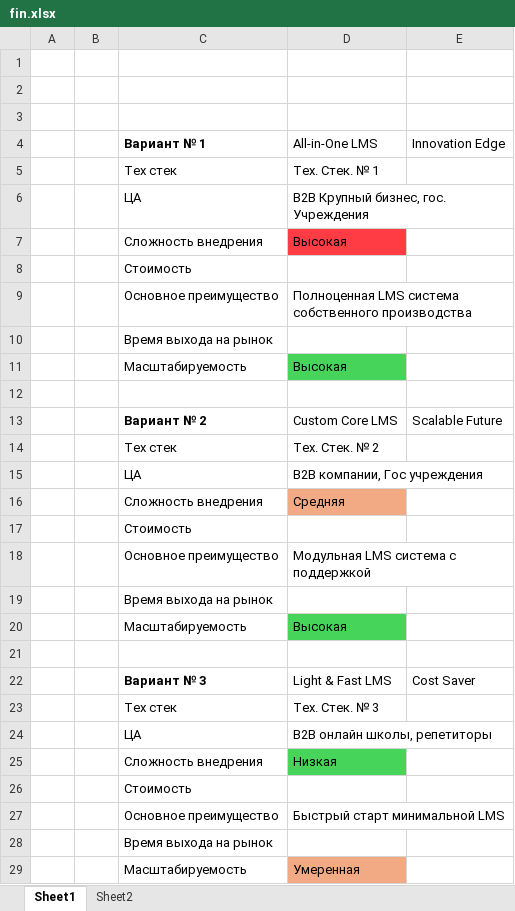
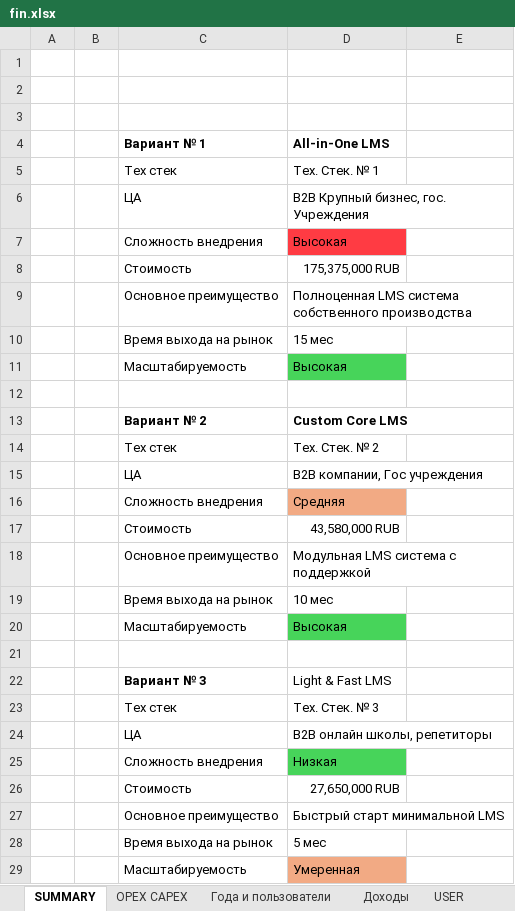
Before and after one commit to Stepan5024/HomeTaskLMS, an Excel workbook: fin.xlsx, sheet SUMMARY, drawn as a sheet; values as stored, in another font and other column widths than the file's, no borders; the diff names each change by its address in the sheet, - before the commit and + after, or states it on an @@ line.

```diff
--- a/fin.xlsx (sheet SUMMARY)
+++ b/fin.xlsx (sheet SUMMARY)
-sheet tab: Sheet1
+sheet tab: SUMMARY
-sheet tab: Sheet2
+sheet tab: OPEX CAPEX
+sheet tab: Года и пользователи
+sheet tab: Доходы
+sheet tab: USER
-D4 bold: off
+D4 bold: on
-E4: Innovation Edge
+E4: (empty)
-D8 (All-in-One LMS): (empty)
+D8 (All-in-One LMS): 175,375,000 RUB
-D10 (All-in-One LMS): (empty)
+D10 (All-in-One LMS): 15 мес
-D13 bold: off
+D13 bold: on
-E13: Scalable Future
+E13: (empty)
-D17 (All-in-One LMS): (empty)
+D17 (All-in-One LMS): 43,580,000 RUB
-D19 (All-in-One LMS): (empty)
+D19 (All-in-One LMS): 10 мес
-E22: Cost Saver
+E22: (empty)
-D26 (All-in-One LMS): (empty)
+D26 (All-in-One LMS): 27,650,000 RUB
-D28 (All-in-One LMS): (empty)
+D28 (All-in-One LMS): 5 мес
```
Also changed, not shown: sheet OPEX CAPEX, charts or pictures.
